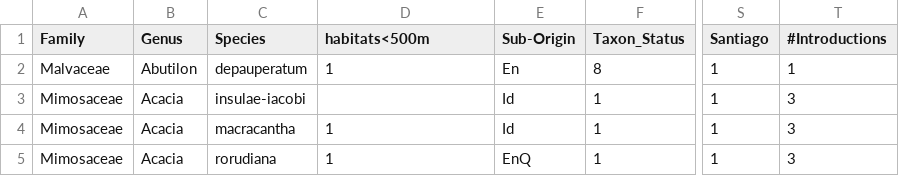
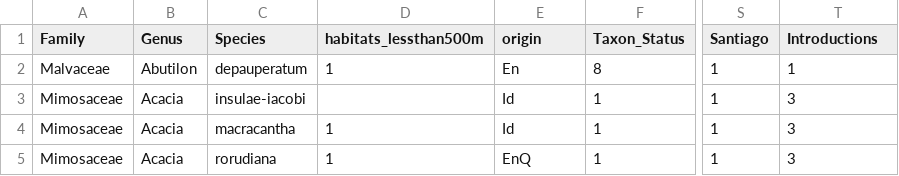
Before and after one commit to Alex-Fuster/Floras_SeaCurrents_Archipelagos, a CSV file: b_data/Data_Galapagos/data_galapagos.csv, drawn as a sheet; only a part is shown, gaps mark what is left out; the diff names each change by its address in the sheet, - before the commit and + after, or states it on an @@ line.

```diff
--- a/b_data/Data_Galapagos/data_galapagos.csv
+++ b/b_data/Data_Galapagos/data_galapagos.csv
-D1: habitats<500m
+D1: habitats_lessthan500m
-E1: Sub-Origin
+E1: origin
-T1: #Introductions
+T1: Introductions
```
Also changed, not shown: 9 other files.
